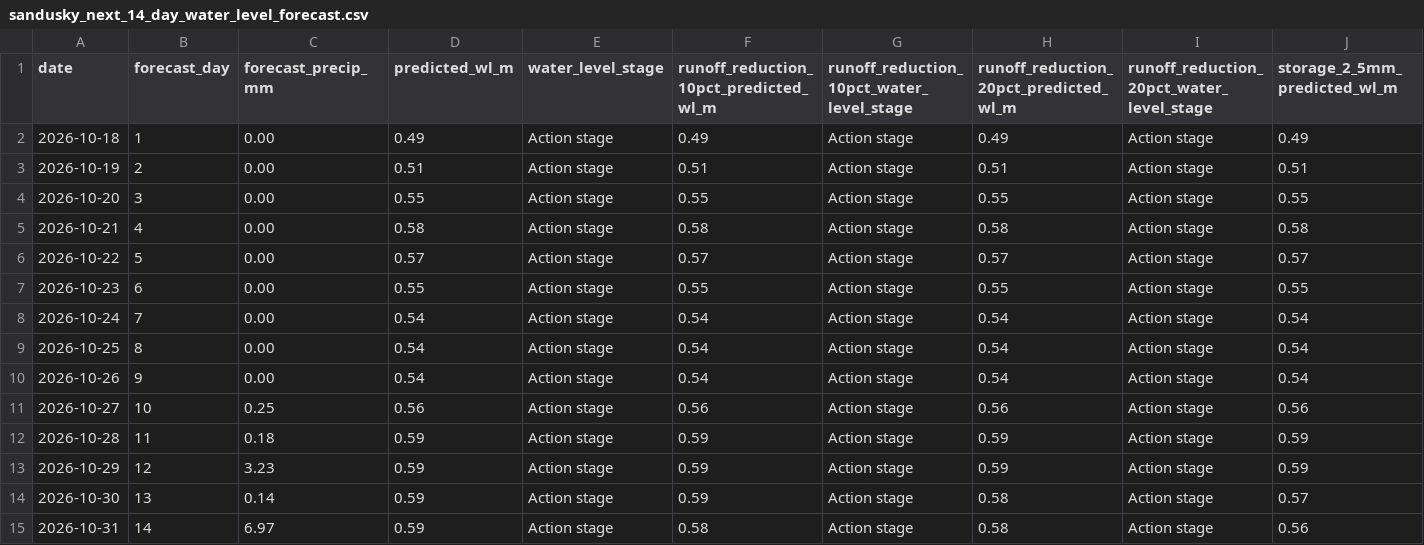
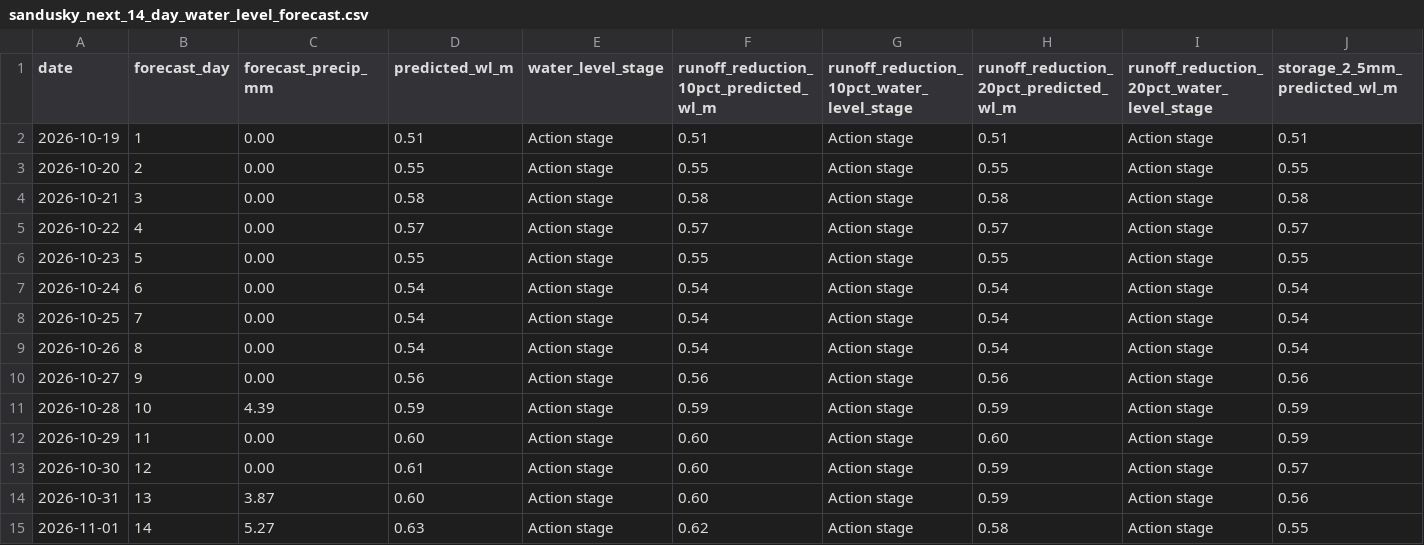
Before and after one commit to Babakd92/flood, a CSV file: sandusky_next_14_day_water_level_forecast.csv, drawn as a sheet; only a part is shown; removed rows and columns are numbered as before the commit, all else as after; rows hold the shown columns only; the diff names each change by its address in the sheet, - before the commit and + after, or states it on an @@ line.

```diff
--- a/sandusky_next_14_day_water_level_forecast.csv
+++ b/sandusky_next_14_day_water_level_forecast.csv
-row 2: 2026-10-18 | 1 | 0.00 | 0.49 | Action stage | 0.49 | Action stage | 0.49 | Action stage | 0.49
-B2 (forecast_day): 2
+B2 (forecast_day): 1
-B3 (forecast_day): 3
+B3 (forecast_day): 2
-B4 (forecast_day): 4
+B4 (forecast_day): 3
-B5 (forecast_day): 5
+B5 (forecast_day): 4
-B6 (forecast_day): 6
+B6 (forecast_day): 5
-B7 (forecast_day): 7
+B7 (forecast_day): 6
-B8 (forecast_day): 8
+B8 (forecast_day): 7
-B9 (forecast_day): 9
+B9 (forecast_day): 8
-B10 (forecast_day): 10
+B10 (forecast_day): 9
-C10 (forecast_precip_mm): 0.25
+C10 (forecast_precip_mm): 0.00
-B11 (forecast_day): 11
+B11 (forecast_day): 10
-C11 (forecast_precip_mm): 0.18
+C11 (forecast_precip_mm): 4.39
-B12 (forecast_day): 12
+B12 (forecast_day): 11
-C12 (forecast_precip_mm): 3.23
+C12 (forecast_precip_mm): 0.00
-D12 (predicted_wl_m): 0.59
+D12 (predicted_wl_m): 0.60
-F12:F13: 0.59
+F12:F13: 0.60
-H12: 0.59
+H12: 0.60
-B13 (forecast_day): 13
+B13 (forecast_day): 12
-C13 (forecast_precip_mm): 0.14
+C13 (forecast_precip_mm): 0.00
-D13 (predicted_wl_m): 0.59
+D13 (predicted_wl_m): 0.61
-H13:H14: 0.58
+H13:H14: 0.59
-B14 (forecast_day): 14
+B14 (forecast_day): 13
-C14 (forecast_precip_mm): 6.97
+C14 (forecast_precip_mm): 3.87
-D14 (predicted_wl_m): 0.59
+D14 (predicted_wl_m): 0.60
-F14: 0.58
+F14: 0.60
+row 15: 2026-11-01 | 14 | 5.27 | 0.63 | Action stage | 0.62 | Action stage | 0.58 | Action stage | 0.55
```
Also changed, not shown: huron_next_14_day_water_level_forecast.csv, huron_open_meteo_basin_average_precipitation.csv, 8 other files.
